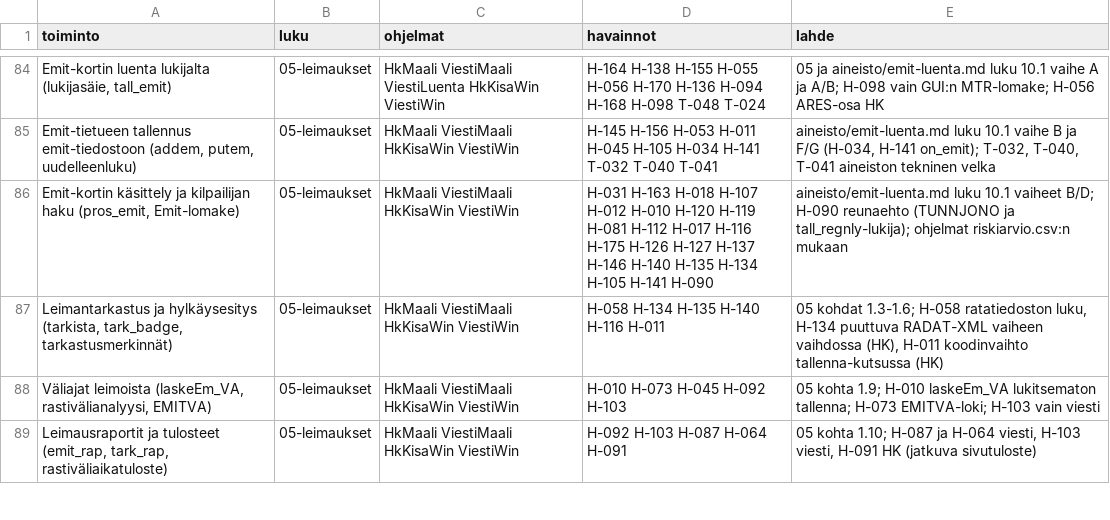
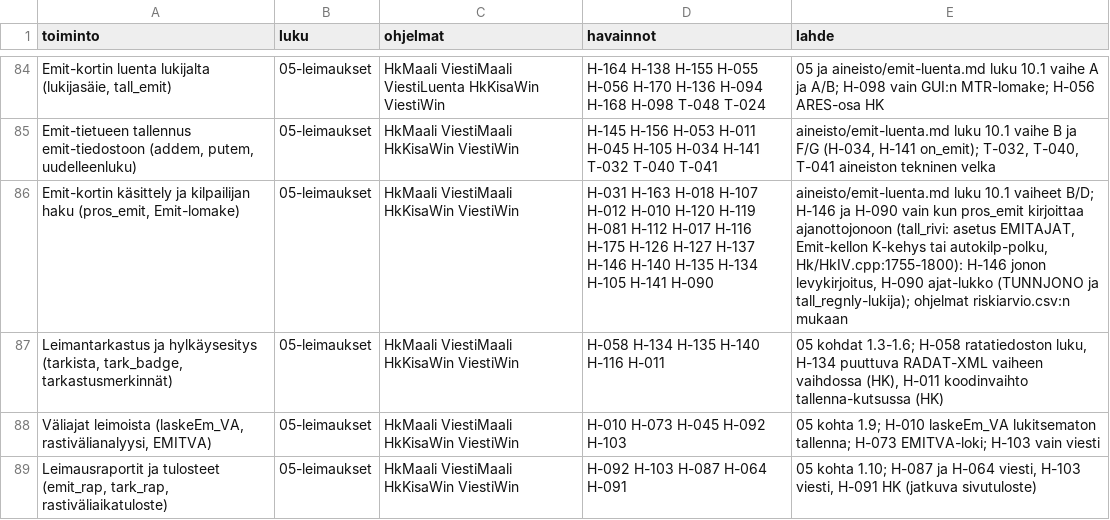
Before and after one commit to PirilaTP/tulospalvelu, a CSV file: doc/tietopohja/kasikirja/toiminnot.csv, drawn as a sheet; only a part is shown, gaps mark what is left out; the diff covers the shown part only; the diff names each change by its address in the sheet, - before the commit and + after, or states it on an @@ line.

```diff
--- a/doc/tietopohja/kasikirja/toiminnot.csv
+++ b/doc/tietopohja/kasikirja/toiminnot.csv
-E86 (lahde): …vaiheet B/D; H-090 reunaehto (TUNNJONO ja…
+E86 (lahde): …vaiheet B/D; H-146 ja H-090 vain kun pros_emit kirjoittaa ajanottojonoon (tall_rivi: asetus EMITAJAT, Emit-kellon K-kehys tai autokilp-polku, Hk/HkIV.cpp:1755-1800): H-146 jonon levykirjoitus, H-090 ajat-lukko (TUNNJONO ja…
```
Also changed, not shown: 7 edited cells elsewhere in this file, 44 other files.
